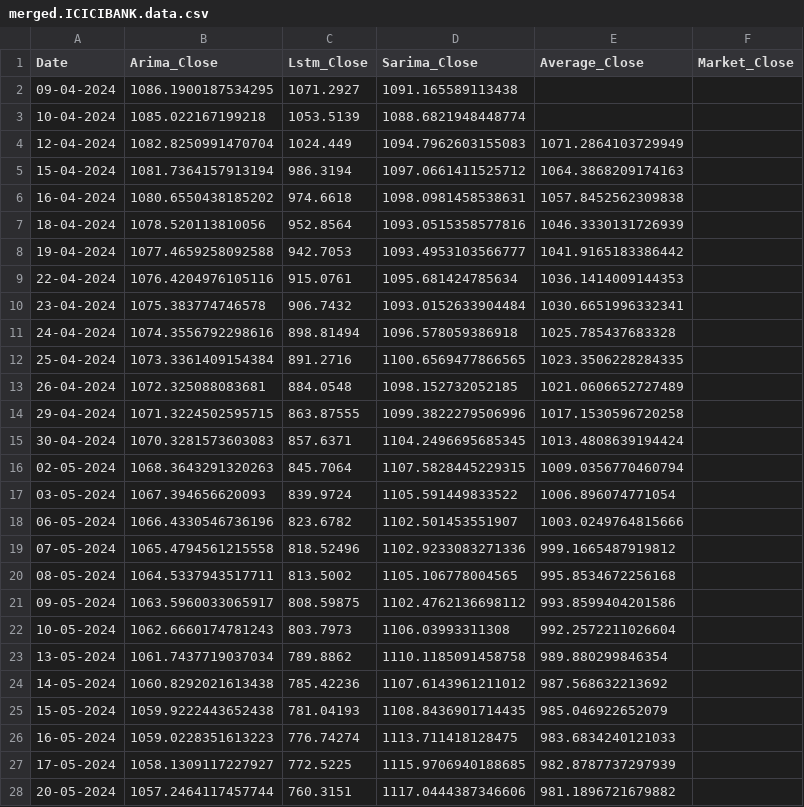
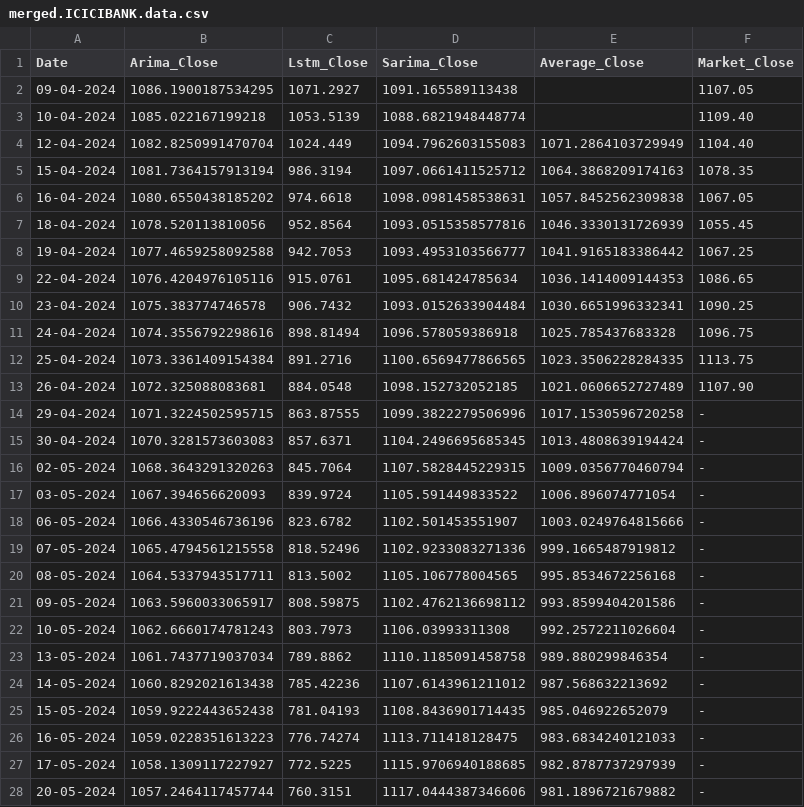
Before and after one commit to mahirmehta/MarketMind, a CSV file: frontend-marketmind/public/data/merged.ICICIBANK.data.csv, drawn as a sheet; only a part is shown; the diff covers the shown part only.

```diff
--- a/frontend-marketmind/public/data/merged.ICICIBANK.data.csv
+++ b/frontend-marketmind/public/data/merged.ICICIBANK.data.csv
@@ -1,28 +1,28 @@
 Date,Arima_Close,Lstm_Close,Sarima_Close,Average_Close,Market_Close
-09-04-2024,1086.1900187534295,1071.2927,1091.165589113438,
-10-04-2024,1085.022167199218,1053.5139,1088.6821948448774,
-12-04-2024,1082.8250991470704,1024.449,1094.7962603155083,1071.2864103729949
-15-04-2024,1081.7364157913194,986.3194,1097.0661411525712,1064.3868209174163
-16-04-2024,1080.6550438185202,974.6618,1098.0981458538631,1057.8452562309838
-18-04-2024,1078.520113810056,952.8564,1093.0515358577816,1046.3330131726939
-19-04-2024,1077.4659258092588,942.7053,1093.4953103566777,1041.9165183386442
-22-04-2024,1076.4204976105116,915.0761,1095.681424785634,1036.1414009144353
-23-04-2024,1075.383774746578,906.7432,1093.0152633904484,1030.6651996332341
-24-04-2024,1074.3556792298616,898.81494,1096.578059386918,1025.785437683328
-25-04-2024,1073.3361409154384,891.2716,1100.6569477866565,1023.3506228284335
-26-04-2024,1072.325088083681,884.0548,1098.152732052185,1021.0606652727489
-29-04-2024,1071.3224502595715,863.87555,1099.3822279506996,1017.1530596720258
-30-04-2024,1070.3281573603083,857.6371,1104.2496695685345,1013.4808639194424
-02-05-2024,1068.3643291320263,845.7064,1107.5828445229315,1009.0356770460794
-03-05-2024,1067.394656620093,839.9724,1105.591449833522,1006.896074771054
-06-05-2024,1066.4330546736196,823.6782,1102.501453551907,1003.0249764815666
-07-05-2024,1065.4794561215558,818.52496,1102.9233083271336,999.1665487919812
-08-05-2024,1064.5337943517711,813.5002,1105.106778004565,995.8534672256168
-09-05-2024,1063.5960033065917,808.59875,1102.4762136698112,993.8599404201586
-10-05-2024,1062.6660174781243,803.7973,1106.03993311308,992.2572211026604
-13-05-2024,1061.7437719037034,789.8862,1110.1185091458758,989.880299846354
-14-05-2024,1060.8292021613438,785.42236,1107.6143961211012,987.568632213692
-15-05-2024,1059.9222443652438,781.04193,1108.8436901714435,985.046922652079
-16-05-2024,1059.0228351613223,776.74274,1113.711418128475,983.6834240121033
-17-05-2024,1058.1309117227927,772.5225,1115.9706940188685,982.8787737297939
-20-05-2024,1057.2464117457744,760.3151,1117.0444387346606,981.1896721679882
+09-04-2024,1086.1900187534295,1071.2927,1091.165589113438,,1107.05
+10-04-2024,1085.022167199218,1053.5139,1088.6821948448774,,1109.40	
+12-04-2024,1082.8250991470704,1024.449,1094.7962603155083,1071.2864103729949,1104.40
+15-04-2024,1081.7364157913194,986.3194,1097.0661411525712,1064.3868209174163,1078.35
+16-04-2024,1080.6550438185202,974.6618,1098.0981458538631,1057.8452562309838,1067.05	
+18-04-2024,1078.520113810056,952.8564,1093.0515358577816,1046.3330131726939,1055.45
+19-04-2024,1077.4659258092588,942.7053,1093.4953103566777,1041.9165183386442,1067.25
+22-04-2024,1076.4204976105116,915.0761,1095.681424785634,1036.1414009144353,1086.65
+23-04-2024,1075.383774746578,906.7432,1093.0152633904484,1030.6651996332341,1090.25	
+24-04-2024,1074.3556792298616,898.81494,1096.578059386918,1025.785437683328,1096.75
+25-04-2024,1073.3361409154384,891.2716,1100.6569477866565,1023.3506228284335,1113.75
+26-04-2024,1072.325088083681,884.0548,1098.152732052185,1021.0606652727489,1107.90
+29-04-2024,1071.3224502595715,863.87555,1099.3822279506996,1017.1530596720258,-
+30-04-2024,1070.3281573603083,857.6371,1104.2496695685345,1013.4808639194424,-
+02-05-2024,1068.3643291320263,845.7064,1107.5828445229315,1009.0356770460794,-
+03-05-2024,1067.394656620093,839.9724,1105.591449833522,1006.896074771054,-
+06-05-2024,1066.4330546736196,823.6782,1102.501453551907,1003.0249764815666,-
+07-05-2024,1065.4794561215558,818.52496,1102.9233083271336,999.1665487919812,-
+08-05-2024,1064.5337943517711,813.5002,1105.106778004565,995.8534672256168,-
+09-05-2024,1063.5960033065917,808.59875,1102.4762136698112,993.8599404201586,-
+10-05-2024,1062.6660174781243,803.7973,1106.03993311308,992.2572211026604,-
+13-05-2024,1061.7437719037034,789.8862,1110.1185091458758,989.880299846354,-
+14-05-2024,1060.8292021613438,785.42236,1107.6143961211012,987.568632213692,-
+15-05-2024,1059.9222443652438,781.04193,1108.8436901714435,985.046922652079,-
+16-05-2024,1059.0228351613223,776.74274,1113.711418128475,983.6834240121033,-
+17-05-2024,1058.1309117227927,772.5225,1115.9706940188685,982.8787737297939,-
+20-05-2024,1057.2464117457744,760.3151,1117.0444387346606,981.1896721679882,-
```
Also changed, not shown: 14 edited cells elsewhere in this file, frontend-marketmind/public/data/merged.IDFCFIRSTB.data.csv, frontend-marketmind/public/data/merged.INDUSINDBK.data.csv, 2 other files.
